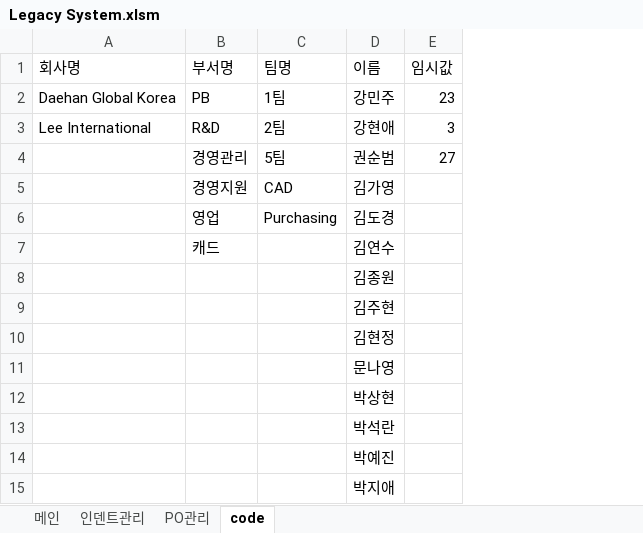
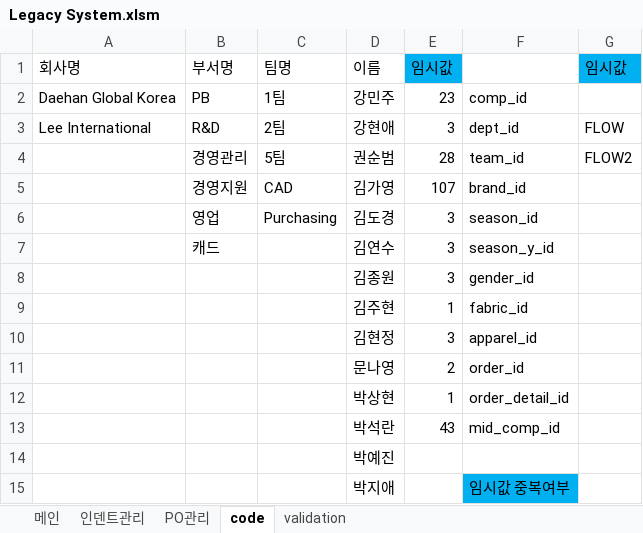
Before and after one commit to Lindo79/Trainning, an Excel workbook: Legacy System.xlsm, sheet code, drawn as a sheet; only a part is shown; values as stored, in another font and other column widths than the file's, no borders; the diff names each change by its address in the sheet, - before the commit and + after, or states it on an @@ line.

```diff
--- a/Legacy System.xlsm (sheet code)
+++ b/Legacy System.xlsm (sheet code)
+sheet tab: validation
+column F, rows 2-15: comp_id | dept_id | team_id | brand_id | season_id | season_y_id | gender_id | fabric_id | apparel_id | order_id | order_detail_id | mid_comp_id |  | 임시값 중복여부
+column G (임시값), rows 3-4: FLOW | FLOW2
-E1 fill: none
+E1 fill: #00B0F0
-E4 (임시값): 27
+E4 (임시값): 28
-E5 (임시값): (empty)
+E5 (임시값): 107
-E6:E8 (임시값): (empty)
+E6:E8 (임시값): 3
-E9 (임시값): (empty)
+E9 (임시값): 1
-E10 (임시값): (empty)
+E10 (임시값): 3
-E11 (임시값): (empty)
+E11 (임시값): 2
-E12 (임시값): (empty)
+E12 (임시값): 1
-E13 (임시값): (empty)
+E13 (임시값): 43
```
Also changed, not shown: sheet 인덴트관리, charts or pictures.
